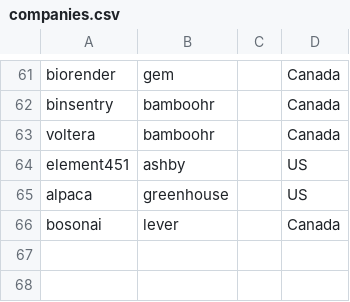
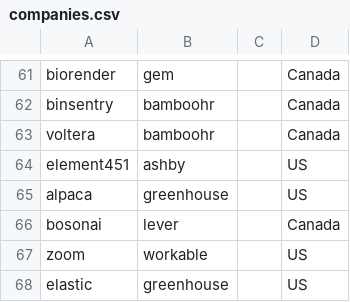
Before and after one commit to clarmso/job-board-crawler, a CSV file: companies.csv, drawn as a sheet; only a part is shown, gaps mark what is left out.

```diff
--- a/companies.csv
+++ b/companies.csv
@@ -66 +66,3 @@ alpaca,greenhouse,,US
 bosonai,lever,,Canada
+zoom,workable,,US
+elastic,greenhouse,,US
```
